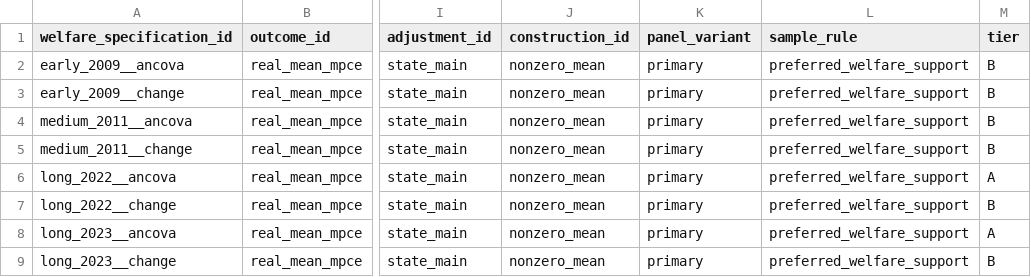
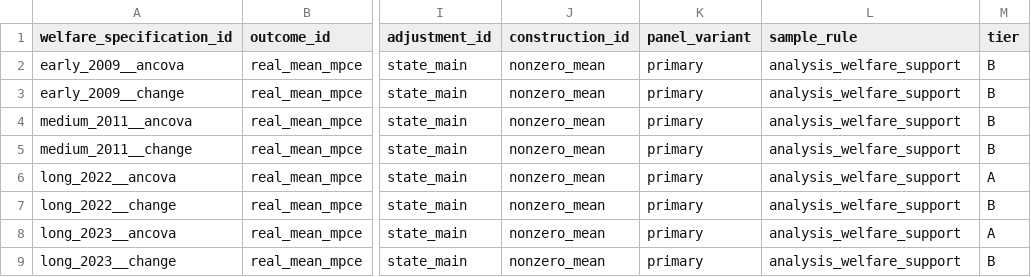
Before and after one commit to rishavbroy/emi-inequality-india, a CSV file: data/metadata/consumption_iv_outcomes.csv, drawn as a sheet; only a part is shown, gaps mark what is left out; the diff names each change by its address in the sheet, - before the commit and + after, or states it on an @@ line.

```diff
--- a/data/metadata/consumption_iv_outcomes.csv
+++ b/data/metadata/consumption_iv_outcomes.csv
-L2:L9 (sample_rule): preferred_welfare_support
+L2:L9 (sample_rule): analysis_welfare_support
```
Also changed, not shown: data/metadata/consumption_welfare_outcomes.csv, 4 other files.
